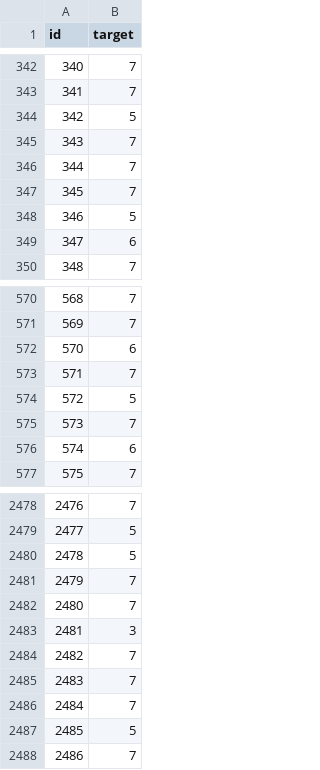
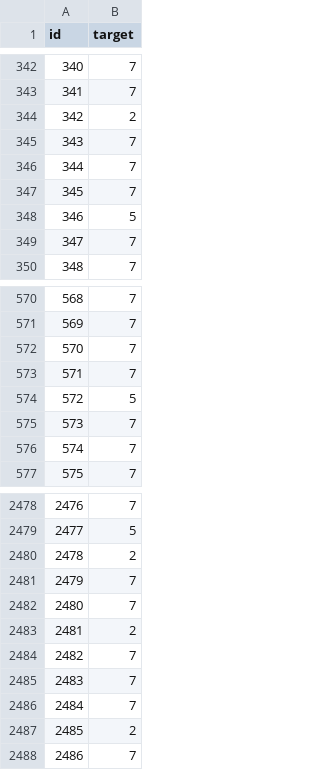
Before and after one commit to Dan5049/MPC-MLF, a CSV file: Miniproject/result.csv, drawn as a sheet; only a part is shown, gaps mark what is left out; the diff covers the shown part only.

```diff
--- a/Miniproject/result.csv
+++ b/Miniproject/result.csv
@@ -343,3 +343,3 @@ id,target
 341,7
-342,5
+342,2
 343,7
@@ -348,3 +348,3 @@ id,target
 346,5
-347,6
+347,7
 348,7
@@ -571,3 +571,3 @@ id,target
 569,7
-570,6
+570,7
 571,7
@@ -575,3 +575,3 @@ id,target
 573,7
-574,6
+574,7
 575,7
@@ -2479,6 +2479,6 @@ id,target
 2477,5
-2478,5
+2478,2
 2479,7
 2480,7
-2481,3
+2481,2
 2482,7
@@ -2486,3 +2486,3 @@ id,target
 2484,7
-2485,5
+2485,2
 2486,7
```
Also changed, not shown: 61 edited cells elsewhere in this file, 1 other file.
